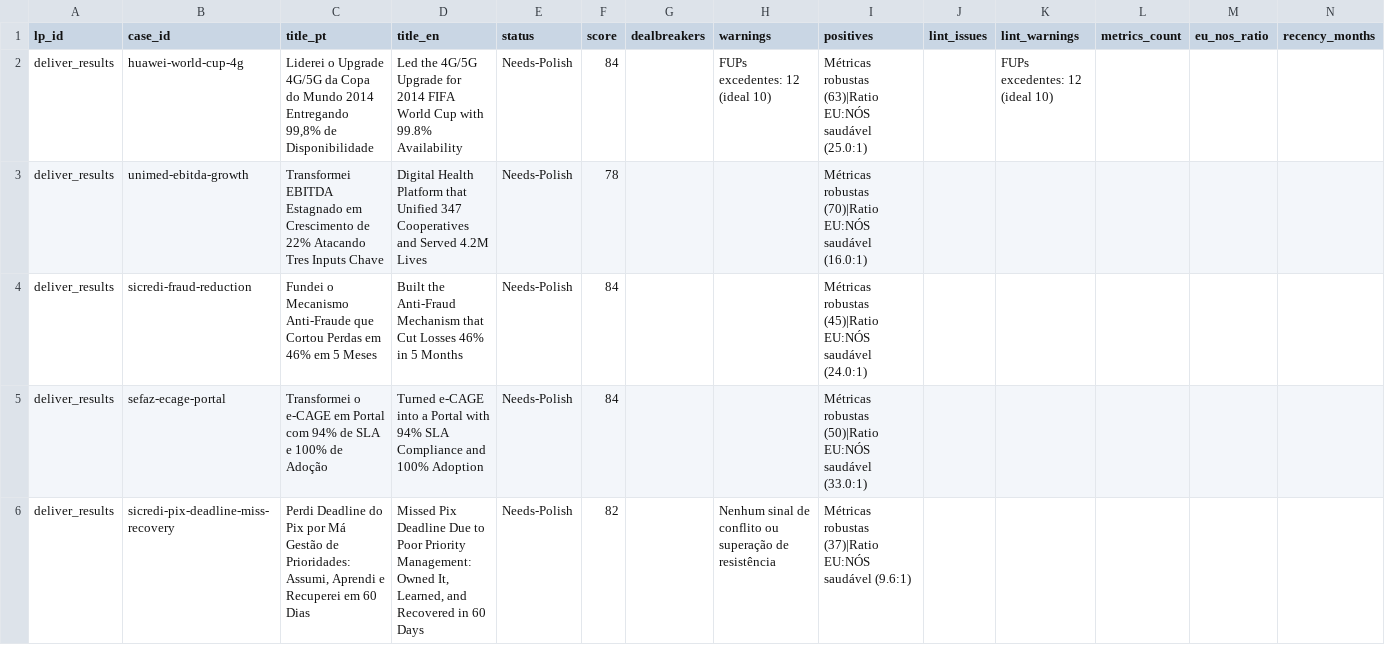
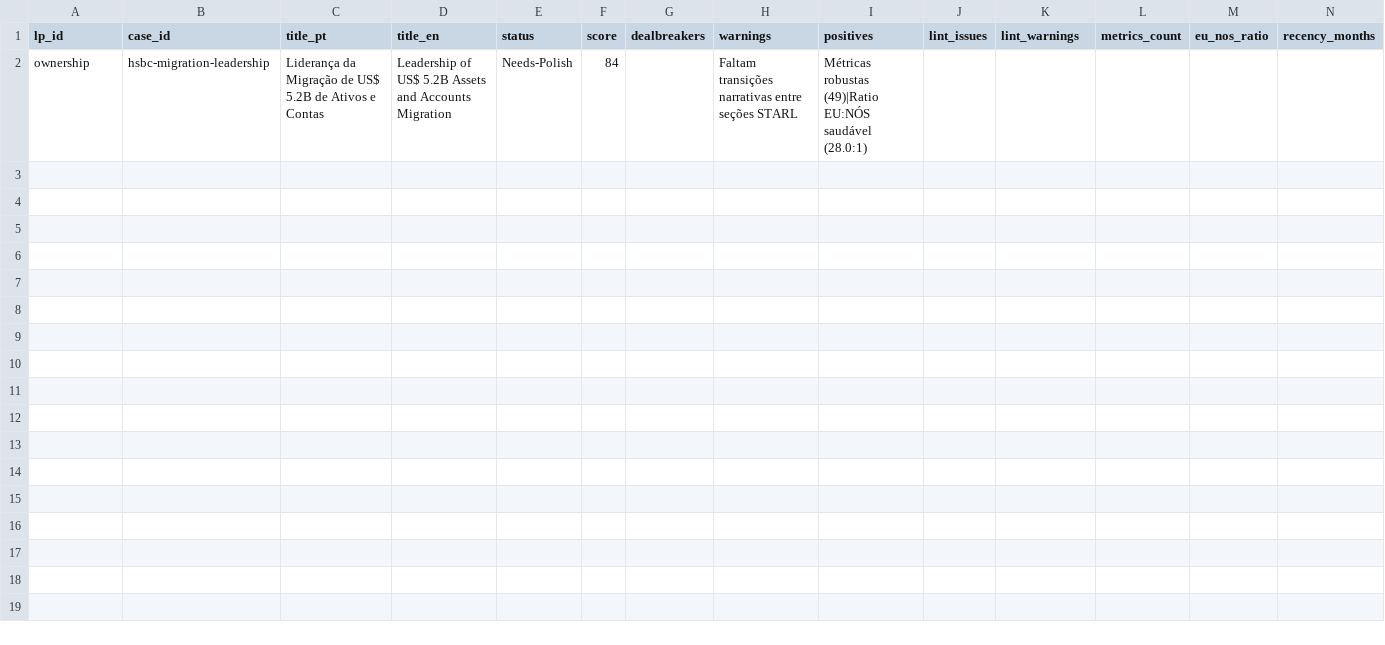
Before and after one commit to hubdogestor/amazon-lp-prep, a CSV file: case-validation/analyzer3/reports/review-status.csv, drawn as a sheet; only a part is shown; removed rows and columns are numbered as before the commit, all else as after; rows hold the shown columns only; the diff names each change by its address in the sheet, - before the commit and + after, or states it on an @@ line.

```diff
--- a/case-validation/analyzer3/reports/review-status.csv
+++ b/case-validation/analyzer3/reports/review-status.csv
-row 2: deliver_results | huawei-world-cup-4g | Liderei o Upgrade 4G/5G da Copa do Mundo 2014 Entregando 99,8% de Disponibilidade | Led the 4G/5G Upgrade for 2014 FIFA World Cup with 99.8% Availability | Needs-Polish | 84 |  | FUPs excedentes: 12 (ideal 10) | Métricas robustas (63)|Ratio EU:NÓS saudável (25.0:1) |  | FUPs excedentes: 12 (ideal 10)
-row 3: deliver_results | unimed-ebitda-growth | Transformei EBITDA Estagnado em Crescimento de 22% Atacando Tres Inputs Chave | Digital Health Platform that Unified 347 Cooperatives and Served 4.2M Lives | Needs-Polish | 78 |  |  | Métricas robustas (70)|Ratio EU:NÓS saudável (16.0:1)
-row 4: deliver_results | sicredi-fraud-reduction | Fundei o Mecanismo Anti-Fraude que Cortou Perdas em 46% em 5 Meses | Built the Anti-Fraud Mechanism that Cut Losses 46% in 5 Months | Needs-Polish | 84 |  |  | Métricas robustas (45)|Ratio EU:NÓS saudável (24.0:1)
-row 5: deliver_results | sefaz-ecage-portal | Transformei o e-CAGE em Portal com 94% de SLA e 100% de Adoção | Turned e-CAGE into a Portal with 94% SLA Compliance and 100% Adoption | Needs-Polish | 84 |  |  | Métricas robustas (50)|Ratio EU:NÓS saudável (33.0:1)
-row 6: deliver_results | sicredi-pix-deadline-miss-recovery | Perdi Deadline do Pix por Má Gestão de Prioridades: Assumi, Aprendi e Recuperei em 60 Dias | Missed Pix Deadline Due to Poor Priority Management: Owned It, Learned, and Recovered in 60 Days | Needs-Polish | 82 |  | Nenhum sinal de conflito ou superação de resistência | Métricas robustas (37)|Ratio EU:NÓS saudável (9.6:1)
+row 2: ownership | hsbc-migration-leadership | Liderança da Migração de US$ 5.2B de Ativos e Contas | Leadership of US$ 5.2B Assets and Accounts Migration | Needs-Polish | 84 |  | Faltam transições narrativas entre seções STARL | Métricas robustas (49)|Ratio EU:NÓS saudável (28.0:1)
```
Also changed, not shown: 17 other files.
